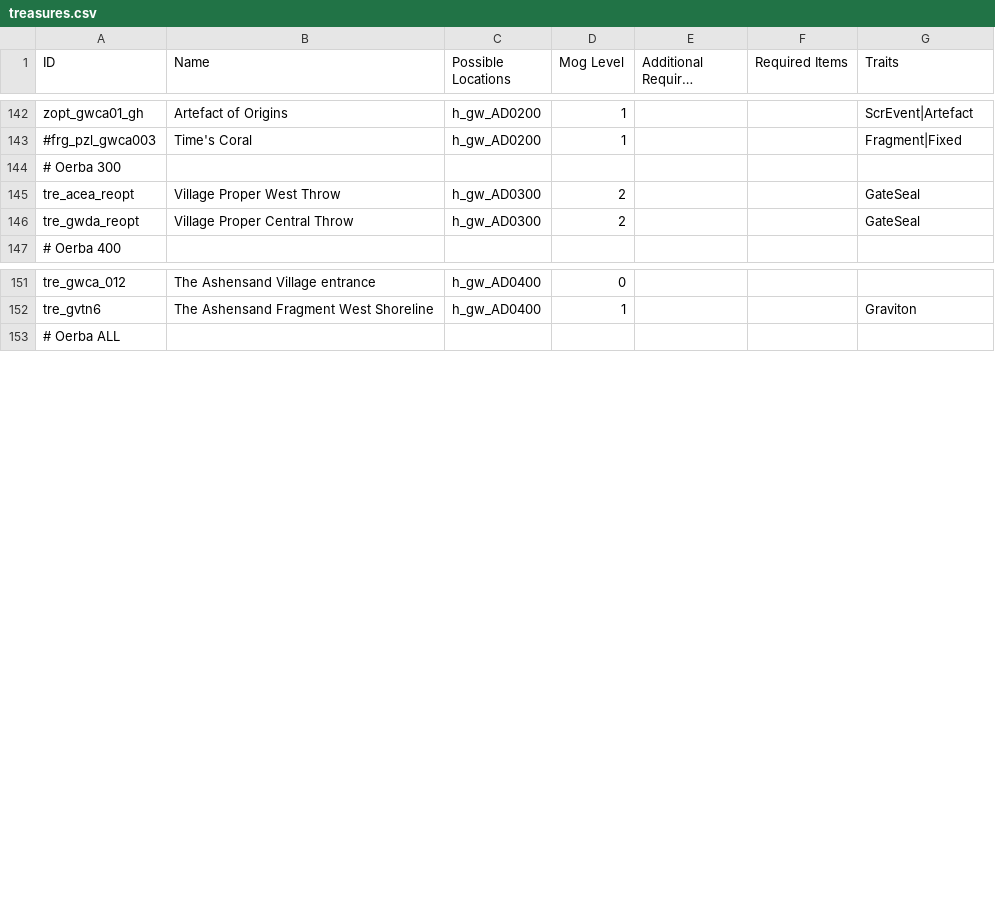
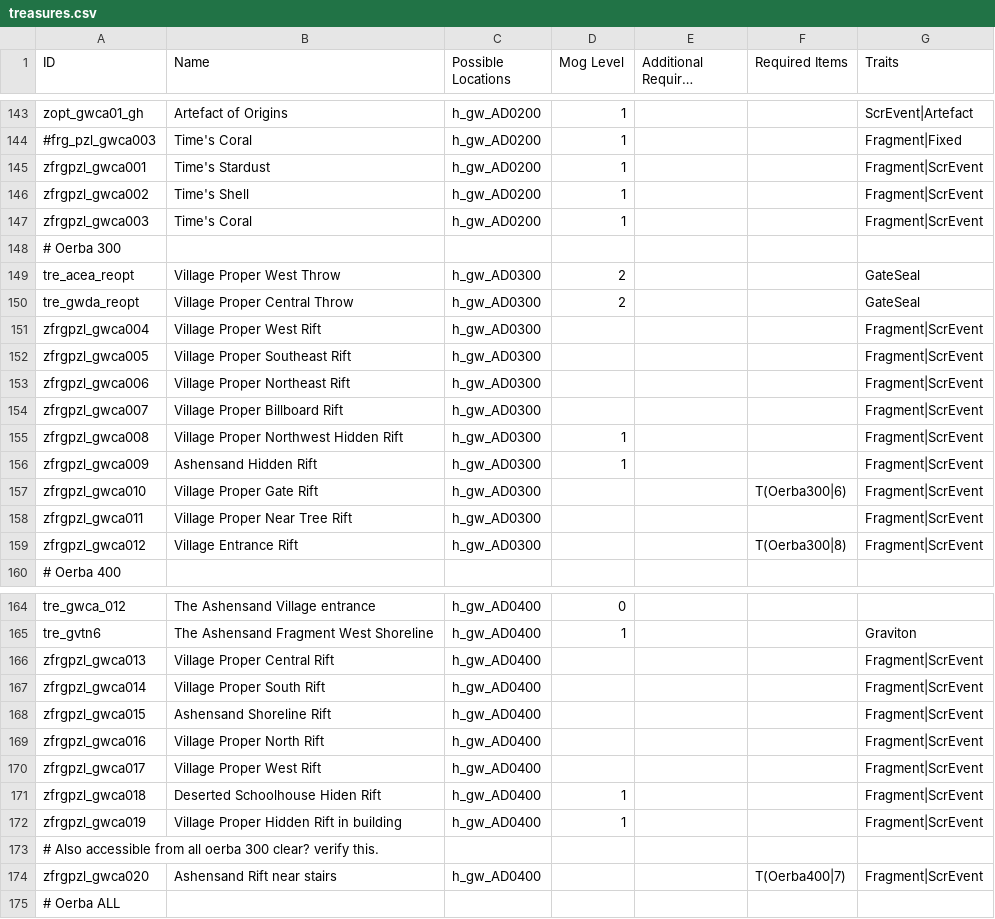
Before and after one commit to Bartz24/FFModdingWPF, a CSV file: FF13_2Rando/bin/data/treasures.csv, drawn as a sheet; only a part is shown, gaps mark what is left out; long unchanged cells end in …; the diff covers the shown part only.

Commit message:
Add Oerba and Serendipity checks to the pool

```diff
--- a/FF13_2Rando/bin/data/treasures.csv
+++ b/FF13_2Rando/bin/data/treasures.csv
@@ -143,2 +144,5 @@ zopt_gwca01_gh,Artefact of Origins,h_gw_AD0200,1,,,ScrEvent|Artefact
 #frg_pzl_gwca003,Time's Coral,h_gw_AD0200,1,,,Fragment|Fixed
+zfrgpzl_gwca001,Time's Stardust,h_gw_AD0200,1,,,Fragment|ScrEvent
+zfrgpzl_gwca002,Time's Shell,h_gw_AD0200,1,,,Fragment|ScrEvent
+zfrgpzl_gwca003,Time's Coral,h_gw_AD0200,1,,,Fragment|ScrEvent
 # Oerba 300
@@ -146,2 +150,11 @@ tre_acea_reopt,Village Proper West Throw,h_gw_AD0300,2,,,GateSeal
 tre_gwda_reopt,Village Proper Central Throw,h_gw_AD0300,2,,,GateSeal
+zfrgpzl_gwca004,Village Proper West Rift,h_gw_AD0300,,,,Fragment|ScrEvent
+zfrgpzl_gwca005,Village Proper Southeast Rift,h_gw_AD0300,,,,Fragment|ScrEvent
+zfrgpzl_gwca006,Village Proper Northeast Rift,h_gw_AD0300,,,,Fragment|ScrEvent
+zfrgpzl_gwca007,Village Proper Billboard Rift,h_gw_AD0300,,,,Fragment|ScrEvent
+zfrgpzl_gwca008,Village Proper Northwest Hidden Rift,h_gw_AD0300,1,,,Fragment|ScrEvent
+zfrgpzl_gwca009,Ashensand Hidden Rift,h_gw_AD0300,1,,,Fragment|ScrEvent
+zfrgpzl_gwca010,Village Proper Gate Rift,h_gw_AD0300,,,T(Oerba300|6),Fragment|ScrEvent
+zfrgpzl_gwca011,Village Proper Near Tree Rift,h_gw_AD0300,,,,Fragment|ScrEvent
+zfrgpzl_gwca012,Village Entrance Rift,h_gw_AD0300,,,T(Oerba300|8),Fragment|ScrEvent
 # Oerba 400
@@ -152,2 +165,11 @@ tre_gwca_012,The Ashensand Village entrance,h_gw_AD0400,0,,,
 tre_gvtn6,The Ashensand Fragment West Shoreline,h_gw_AD0400,1,,,Graviton
+zfrgpzl_gwca013,Village Proper Central Rift,h_gw_AD0400,,,,Fragment|ScrEvent
+zfrgpzl_gwca014,Village Proper South Rift,h_gw_AD0400,,,,Fragment|ScrEvent
+zfrgpzl_gwca015,Ashensand Shoreline Rift,h_gw_AD0400,,,,Fragment|ScrEvent
+zfrgpzl_gwca016,Village Proper North Rift,h_gw_AD0400,,,,Fragment|ScrEvent
+zfrgpzl_gwca017,Village Proper West Rift,h_gw_AD0400,,,,Fragment|ScrEvent
+zfrgpzl_gwca018,Deserted Schoolhouse Hiden Rift,h_gw_AD0400,1,,,Fragment|ScrEvent
+zfrgpzl_gwca019,Village Proper Hidden Rift in building,h_gw_AD0400,1,,,Fragment|ScrEvent
+# Also accessible from all oerba 300 clear? verify this.
+zfrgpzl_gwca020,Ashensand Rift near stairs,h_gw_AD0400,,,T(Oerba400|7),Fragment|ScrEvent
 # Oerba ALL
```
Also changed, not shown: 11 added rows and 7 edited cells elsewhere in this file, FF13_2Rando/bin/data/fakeChecks.csv, FF13_2Rando/bin/data/items.csv, 25 other files.
